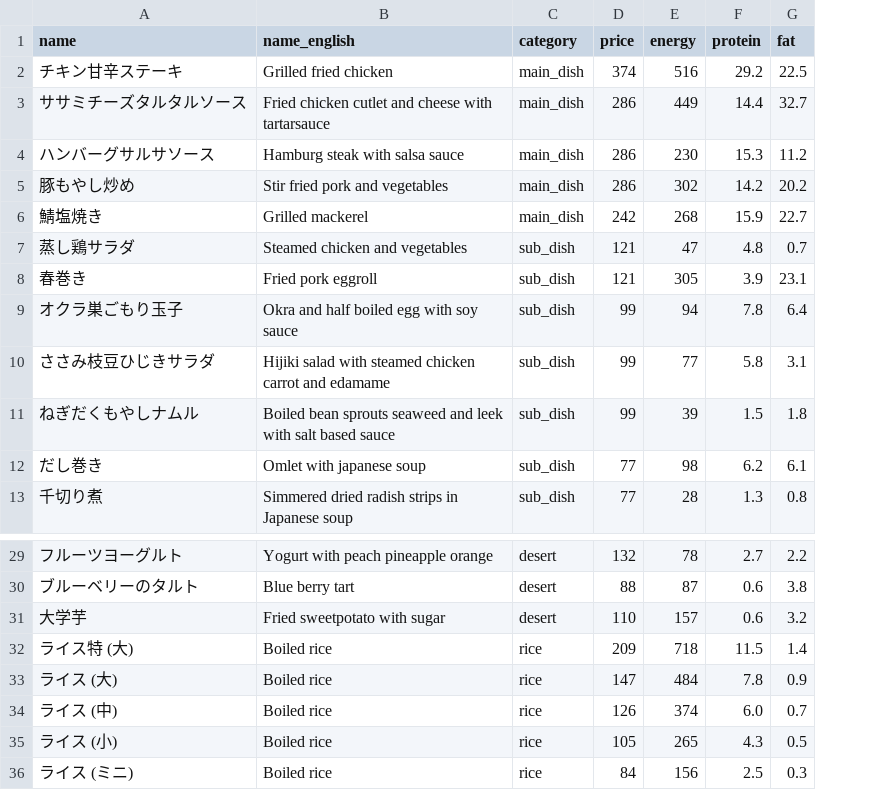
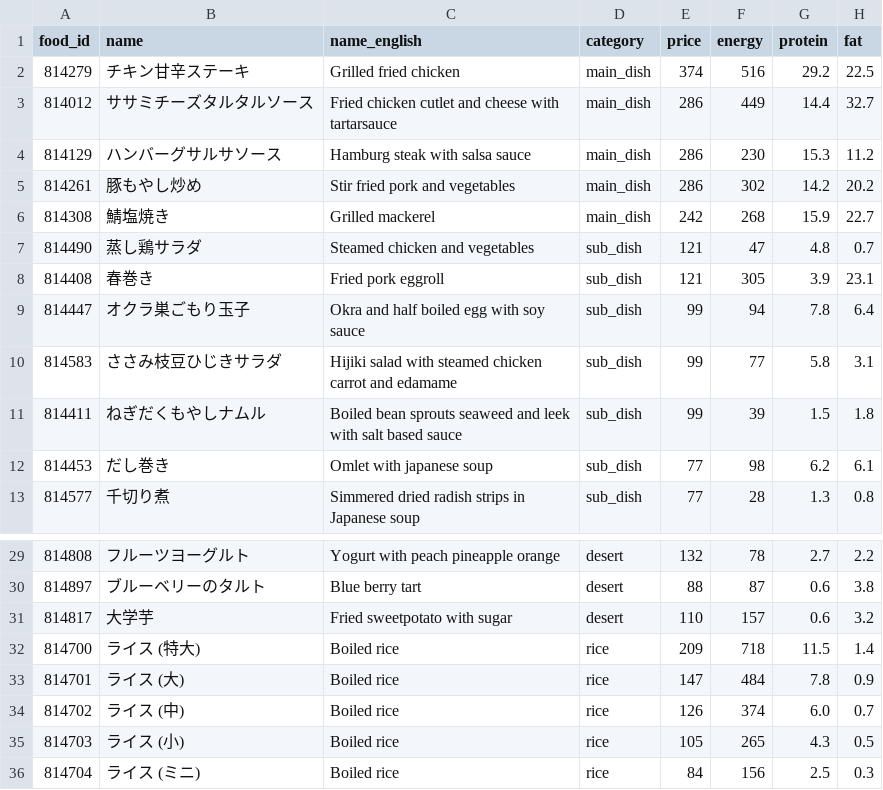
Before and after one commit to MonkeyHackParty/team3, a CSV file: foods.csv, drawn as a sheet; only a part is shown, gaps mark what is left out; addresses are those after the commit; the diff names each change by its address in the sheet, - before the commit and + after, or states it on an @@ line.

Commit message:
fix: add food_id, fix sanitizing

```diff
--- a/foods.csv
+++ b/foods.csv
+column A (food_id), rows 2-13: 814279 | 814012 | 814129 | 814261 | 814308 | 814490 | 814408 | 814447 | 814583 | 814411 | 814453 | 814577; rows 29-36: 814808 | 814897 | 814817 | 814700 | 814701 | 814702 | 814703 | 814704
-B32 (name): ライス特 (大)
+B32 (name): ライス (特大)
```
Also changed, not shown: 1 other file.
